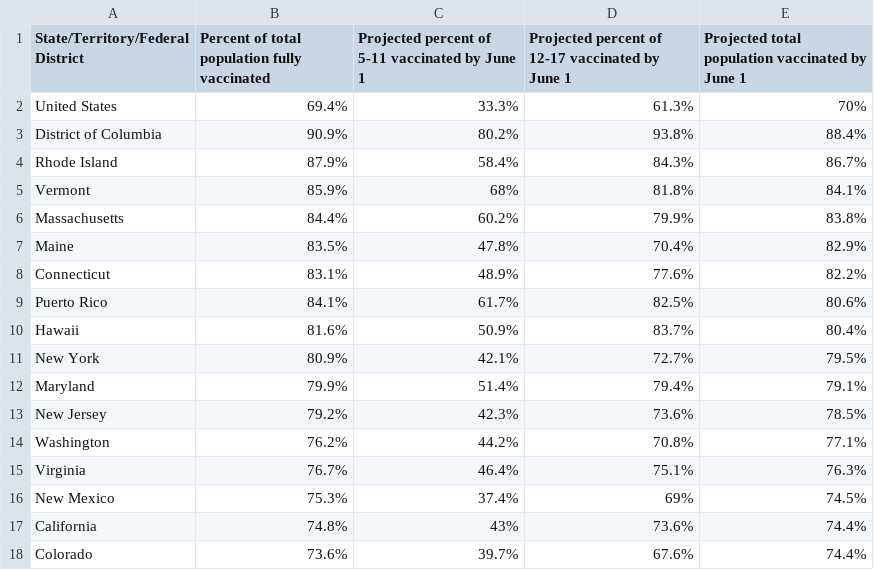
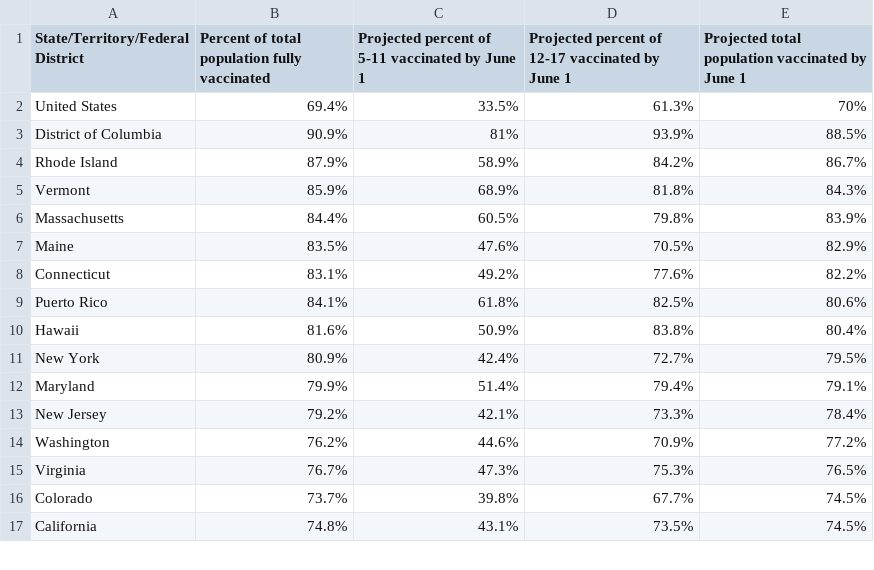
Before and after one commit to Dotdash-Data-Journalism/2022_VWH_kids_vax_projection_june_1, a CSV file: visualizations/kids_vax_projection_20220601.csv, drawn as a sheet; only a part is shown; the diff covers the shown part only.

```diff
--- a/visualizations/kids_vax_projection_20220601.csv
+++ b/visualizations/kids_vax_projection_20220601.csv
@@ -1,18 +1,17 @@
 State/Territory/Federal District,Percent of total population fully vaccinated,Projected percent of 5-11 vaccinated by June 1,Projected percent of 12-17 vaccinated by June 1,Projected total population vaccinated by June 1
-United States,69.4%,33.3%,61.3%,70%
-District of Columbia,90.9%,80.2%,93.8%,88.4%
-Rhode Island,87.9%,58.4%,84.3%,86.7%
-Vermont,85.9%,68%,81.8%,84.1%
-Massachusetts,84.4%,60.2%,79.9%,83.8%
-Maine,83.5%,47.8%,70.4%,82.9%
-Connecticut,83.1%,48.9%,77.6%,82.2%
-Puerto Rico,84.1%,61.7%,82.5%,80.6%
-Hawaii,81.6%,50.9%,83.7%,80.4%
-New York,80.9%,42.1%,72.7%,79.5%
+United States,69.4%,33.5%,61.3%,70%
+District of Columbia,90.9%,81%,93.9%,88.5%
+Rhode Island,87.9%,58.9%,84.2%,86.7%
+Vermont,85.9%,68.9%,81.8%,84.3%
+Massachusetts,84.4%,60.5%,79.8%,83.9%
+Maine,83.5%,47.6%,70.5%,82.9%
+Connecticut,83.1%,49.2%,77.6%,82.2%
+Puerto Rico,84.1%,61.8%,82.5%,80.6%
+Hawaii,81.6%,50.9%,83.8%,80.4%
+New York,80.9%,42.4%,72.7%,79.5%
 Maryland,79.9%,51.4%,79.4%,79.1%
-New Jersey,79.2%,42.3%,73.6%,78.5%
-Washington,76.2%,44.2%,70.8%,77.1%
-Virginia,76.7%,46.4%,75.1%,76.3%
-New Mexico,75.3%,37.4%,69%,74.5%
-California,74.8%,43%,73.6%,74.4%
-Colorado,73.6%,39.7%,67.6%,74.4%
+New Jersey,79.2%,42.1%,73.3%,78.4%
+Washington,76.2%,44.6%,70.9%,77.2%
+Virginia,76.7%,47.3%,75.3%,76.5%
+Colorado,73.7%,39.8%,67.7%,74.5%
+California,74.8%,43.1%,73.5%,74.5%
```
Also changed, not shown: 4 added rows, 3 removed rows and 61 edited cells elsewhere in this file, 1 other file.
